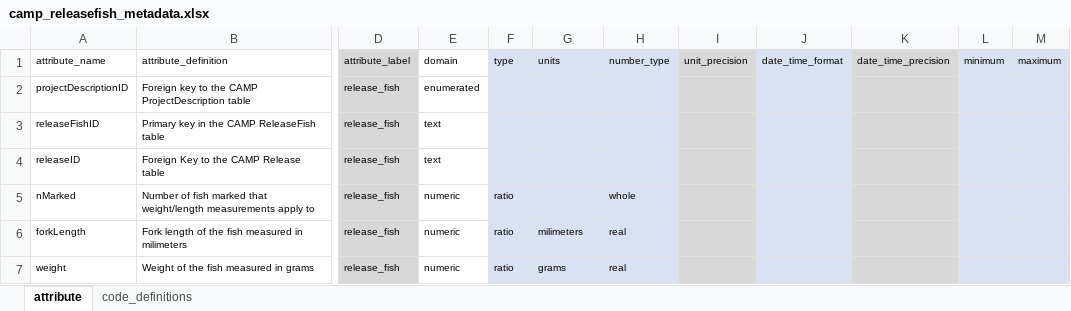
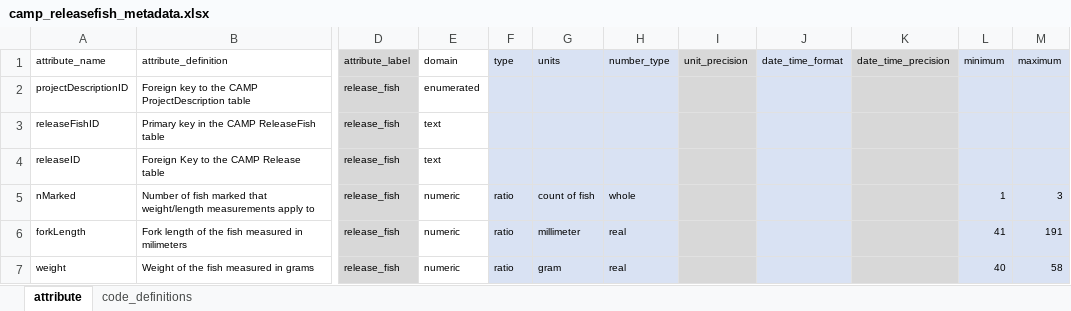
Before and after one commit to SRJPE/jpe-knights-landing-edi, an Excel workbook: data-raw/metadata/camp_releasefish_metadata.xlsx, sheet attribute, drawn as a sheet; only a part is shown, gaps mark what is left out; values as stored, in another font and other column widths than the file's, no borders; charts and pictures not drawn; the diff names each change by its address in the sheet, - before the commit and + after, or states it on an @@ line.

Commit message:
updates releasefish metadata table

```diff
--- a/data-raw/metadata/camp_releasefish_metadata.xlsx (sheet attribute)
+++ b/data-raw/metadata/camp_releasefish_metadata.xlsx (sheet attribute)
-G5 (units): (empty)
+G5 (units): count of fish
-L5 (minimum): (empty)
+L5 (minimum): 1
-M5 (maximum): (empty)
+M5 (maximum): 3
-G6 (units): milimeters
+G6 (units): millimeter
-L6 (minimum): (empty)
+L6 (minimum): 41
-M6 (maximum): (empty)
+M6 (maximum): 191
-G7 (units): grams
+G7 (units): gram
-L7 (minimum): (empty)
+L7 (minimum): 40
-M7 (maximum): (empty)
+M7 (maximum): 58
```
Also changed, not shown: sheet code_definitions, charts or pictures.
